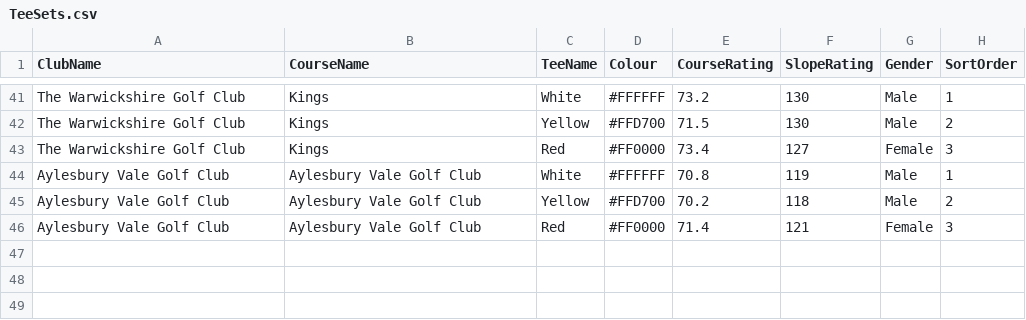
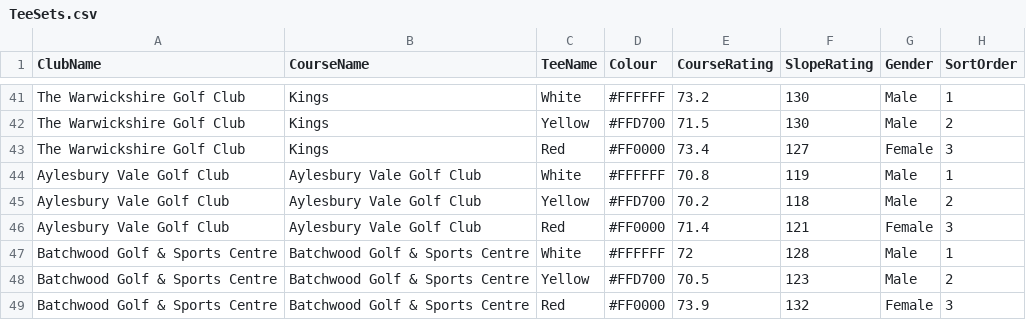
Before and after one commit to blumunki/GolfTrackerApp, a CSV file: GolfTrackerApp.Web/Data/TeeSets.csv, drawn as a sheet; only a part is shown, gaps mark what is left out.

```diff
--- a/GolfTrackerApp.Web/Data/TeeSets.csv
+++ b/GolfTrackerApp.Web/Data/TeeSets.csv
@@ -46 +46,4 @@ Aylesbury Vale Golf Club,Aylesbury Vale Golf Club,Yellow,#FFD700,70.2,118,Male,2
 Aylesbury Vale Golf Club,Aylesbury Vale Golf Club,Red,#FF0000,71.4,121,Female,3
+Batchwood Golf & Sports Centre,Batchwood Golf & Sports Centre,White,#FFFFFF,72,128,Male,1
+Batchwood Golf & Sports Centre,Batchwood Golf & Sports Centre,Yellow,#FFD700,70.5,123,Male,2
+Batchwood Golf & Sports Centre,Batchwood Golf & Sports Centre,Red,#FF0000,73.9,132,Female,3
```
Also changed, not shown: GolfTrackerApp.Web/Data/GolfClubs.csv, GolfTrackerApp.Web/Data/GolfCourses.csv, 1 other file.
